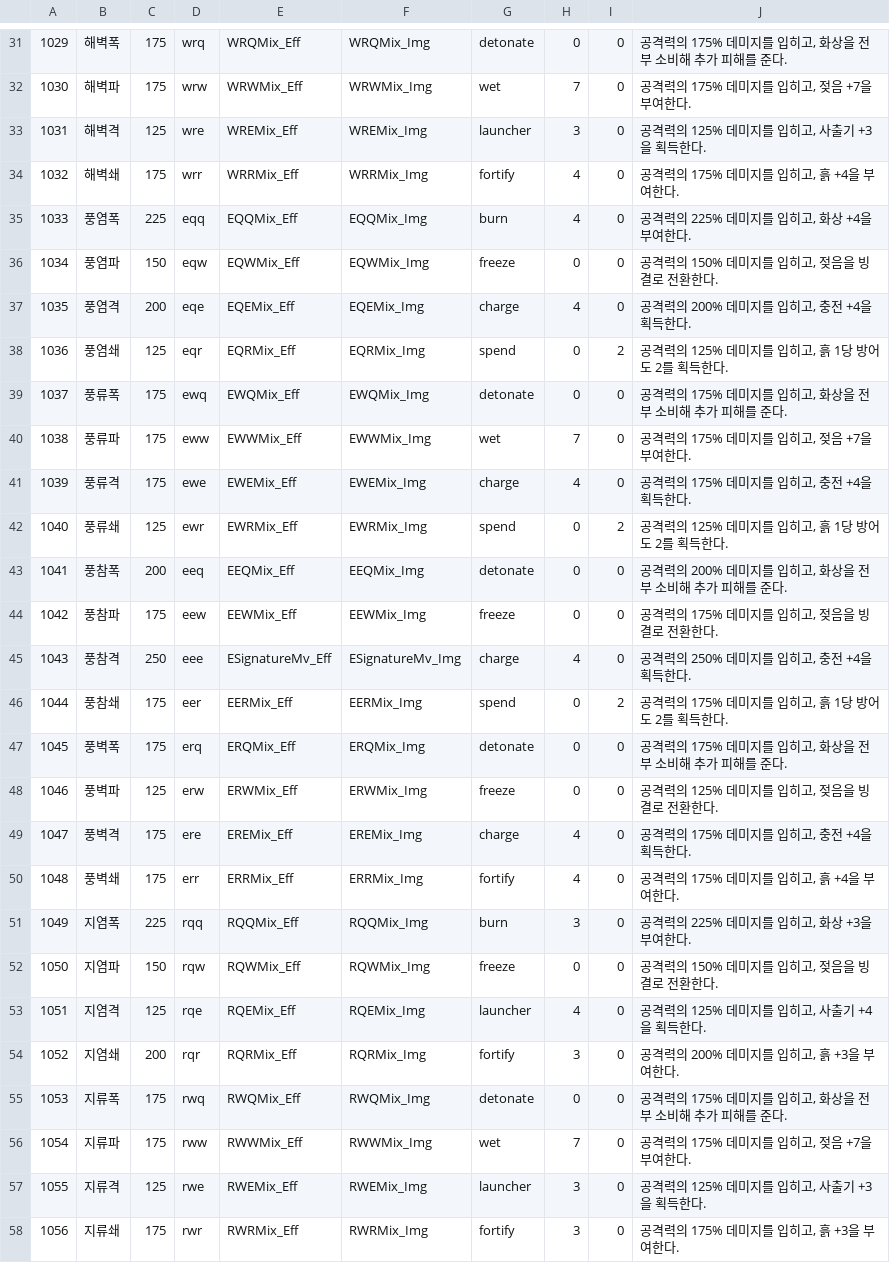
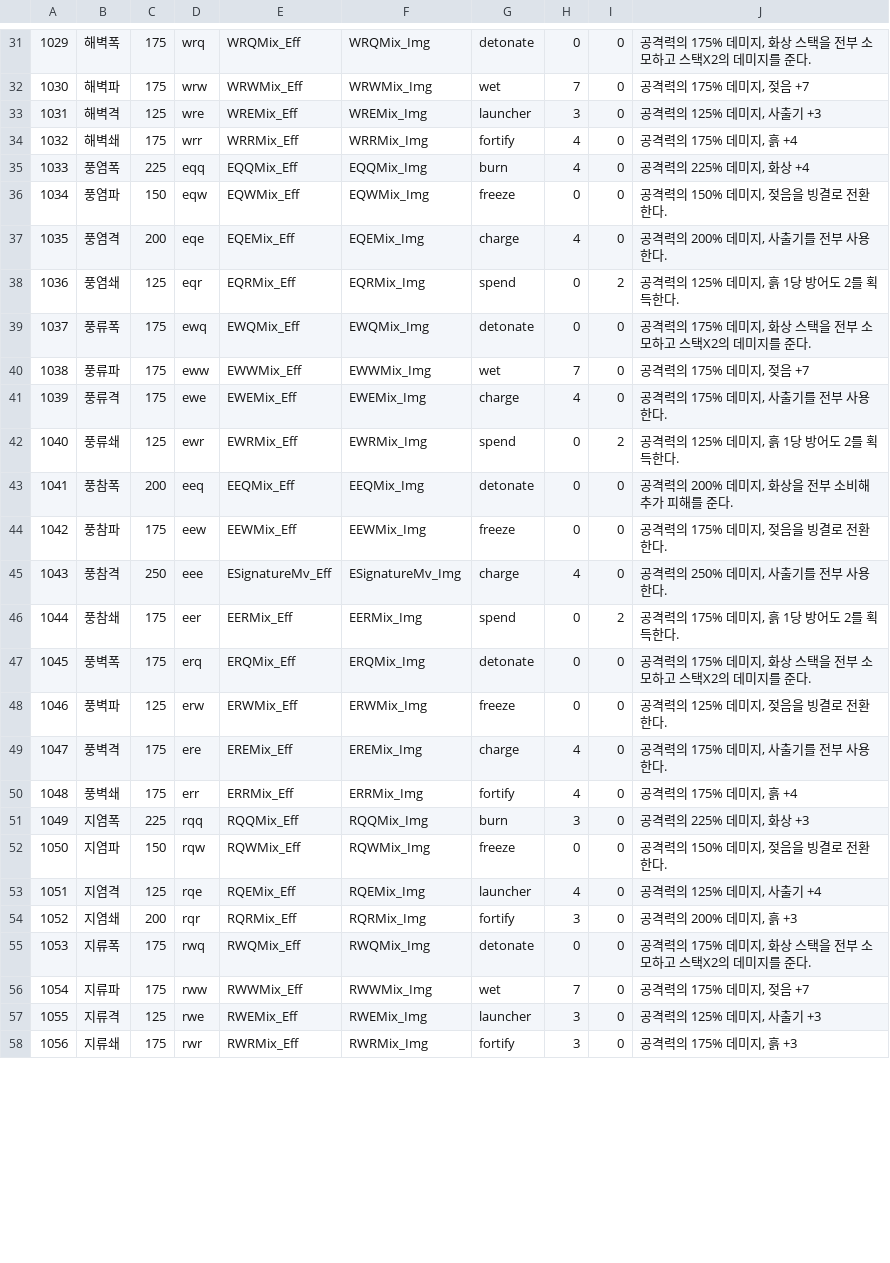
Before and after one commit to namtik/CapstonePR, a CSV file: Assets/Resources/SkillDB.csv, drawn as a sheet; only a part is shown, gaps mark what is left out; the diff covers the shown part only; the diff names each change by its address in the sheet, - before the commit and + after, or states it on an @@ line.

```diff
--- a/Assets/Resources/SkillDB.csv
+++ b/Assets/Resources/SkillDB.csv
-J31: 공격력의 175% 데미지를 입히고, 화상을 전부 소비해 추가 피해를 준다.
+J31: 공격력의 175% 데미지, 화상 스택을 전부 소모하고 스택X2의 데미지를 준다.
-J32: 공격력의 175% 데미지를 입히고, 젖음 +7을 부여한다.
+J32: 공격력의 175% 데미지, 젖음 +7
-J33: 공격력의 125% 데미지를 입히고, 사출기 +3을 획득한다.
+J33: 공격력의 125% 데미지, 사출기 +3
-J34: 공격력의 175% 데미지를 입히고, 흙 +4을 부여한다.
+J34: 공격력의 175% 데미지, 흙 +4
-J35: 공격력의 225% 데미지를 입히고, 화상 +4을 부여한다.
+J35: 공격력의 225% 데미지, 화상 +4
-J36: 공격력의 150% 데미지를 입히고, 젖음을 빙결로 전환한다.
+J36: 공격력의 150% 데미지, 젖음을 빙결로 전환한다.
-J37: 공격력의 200% 데미지를 입히고, 충전 +4을 획득한다.
+J37: 공격력의 200% 데미지, 사출기를 전부 사용한다.
-J38: 공격력의 125% 데미지를 입히고, 흙 1당 방어도 2를 획득한다.
+J38: 공격력의 125% 데미지, 흙 1당 방어도 2를 획득한다.
-J39: 공격력의 175% 데미지를 입히고, 화상을 전부 소비해 추가 피해를 준다.
+J39: 공격력의 175% 데미지, 화상 스택을 전부 소모하고 스택X2의 데미지를 준다.
-J40: 공격력의 175% 데미지를 입히고, 젖음 +7을 부여한다.
+J40: 공격력의 175% 데미지, 젖음 +7
-J41: 공격력의 175% 데미지를 입히고, 충전 +4을 획득한다.
+J41: 공격력의 175% 데미지, 사출기를 전부 사용한다.
-J42: 공격력의 125% 데미지를 입히고, 흙 1당 방어도 2를 획득한다.
+J42: 공격력의 125% 데미지, 흙 1당 방어도 2를 획득한다.
-J43: 공격력의 200% 데미지를 입히고, 화상을 전부 소비해 추가 피해를 준다.
+J43: 공격력의 200% 데미지, 화상을 전부 소비해 추가 피해를 준다.
-J44: 공격력의 175% 데미지를 입히고, 젖음을 빙결로 전환한다.
+J44: 공격력의 175% 데미지, 젖음을 빙결로 전환한다.
-J45: 공격력의 250% 데미지를 입히고, 충전 +4을 획득한다.
+J45: 공격력의 250% 데미지, 사출기를 전부 사용한다.
-J46: 공격력의 175% 데미지를 입히고, 흙 1당 방어도 2를 획득한다.
+J46: 공격력의 175% 데미지, 흙 1당 방어도 2를 획득한다.
-J47: 공격력의 175% 데미지를 입히고, 화상을 전부 소비해 추가 피해를 준다.
+J47: 공격력의 175% 데미지, 화상 스택을 전부 소모하고 스택X2의 데미지를 준다.
-J48: 공격력의 125% 데미지를 입히고, 젖음을 빙결로 전환한다.
+J48: 공격력의 125% 데미지, 젖음을 빙결로 전환한다.
-J49: 공격력의 175% 데미지를 입히고, 충전 +4을 획득한다.
+J49: 공격력의 175% 데미지, 사출기를 전부 사용한다.
-J50: 공격력의 175% 데미지를 입히고, 흙 +4을 부여한다.
+J50: 공격력의 175% 데미지, 흙 +4
-J51: 공격력의 225% 데미지를 입히고, 화상 +3을 부여한다.
+J51: 공격력의 225% 데미지, 화상 +3
-J52: 공격력의 150% 데미지를 입히고, 젖음을 빙결로 전환한다.
+J52: 공격력의 150% 데미지, 젖음을 빙결로 전환한다.
-J53: 공격력의 125% 데미지를 입히고, 사출기 +4을 획득한다.
+J53: 공격력의 125% 데미지, 사출기 +4
-J54: 공격력의 200% 데미지를 입히고, 흙 +3을 부여한다.
+J54: 공격력의 200% 데미지, 흙 +3
-J55: 공격력의 175% 데미지를 입히고, 화상을 전부 소비해 추가 피해를 준다.
+J55: 공격력의 175% 데미지, 화상 스택을 전부 소모하고 스택X2의 데미지를 준다.
-J56: 공격력의 175% 데미지를 입히고, 젖음 +7을 부여한다.
+J56: 공격력의 175% 데미지, 젖음 +7
-J57: 공격력의 125% 데미지를 입히고, 사출기 +3을 획득한다.
+J57: 공격력의 125% 데미지, 사출기 +3
-J58: 공격력의 175% 데미지를 입히고, 흙 +3을 부여한다.
+J58: 공격력의 175% 데미지, 흙 +3
```
Also changed, not shown: 39 edited cells elsewhere in this file, 13 other files.
